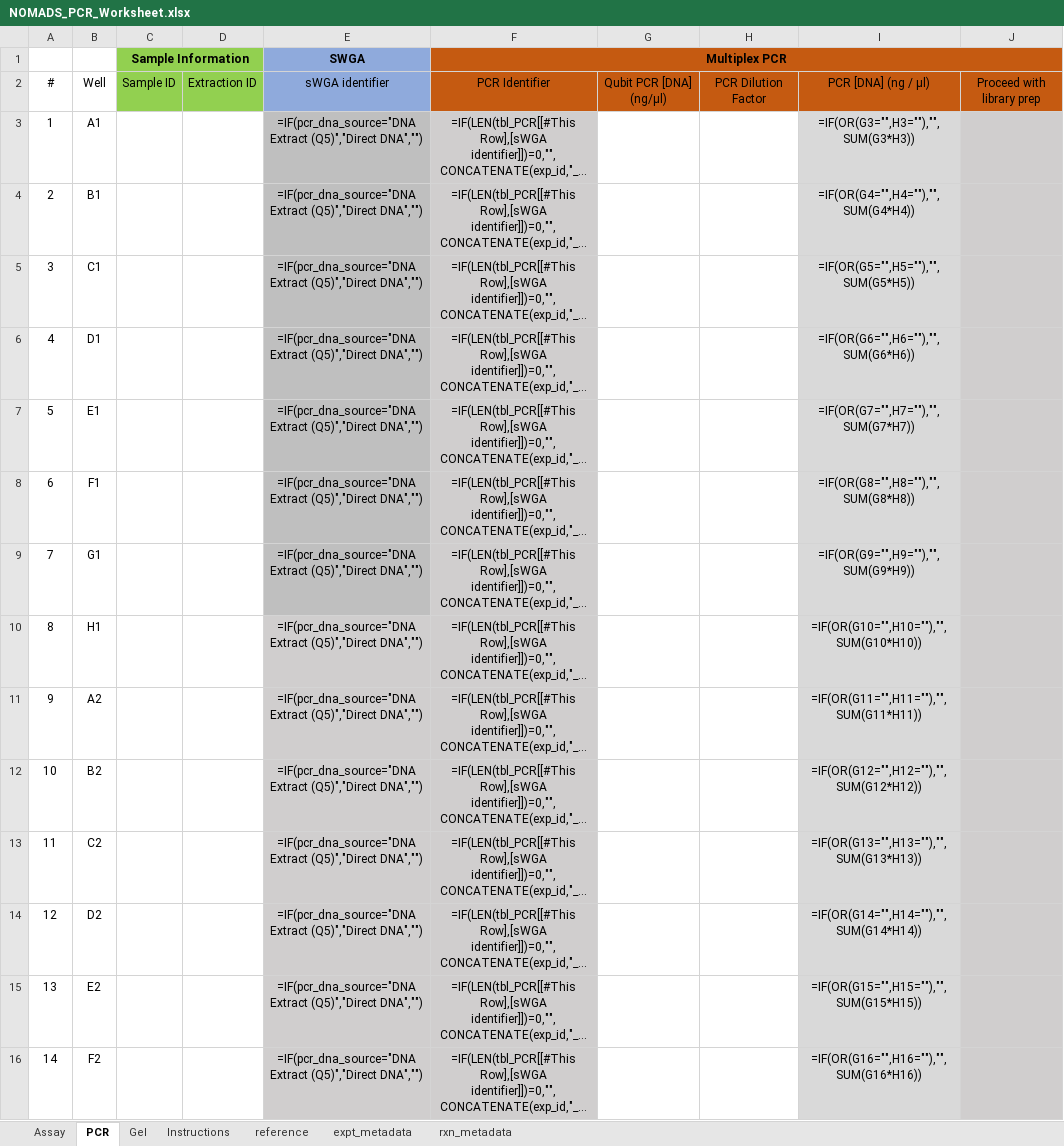
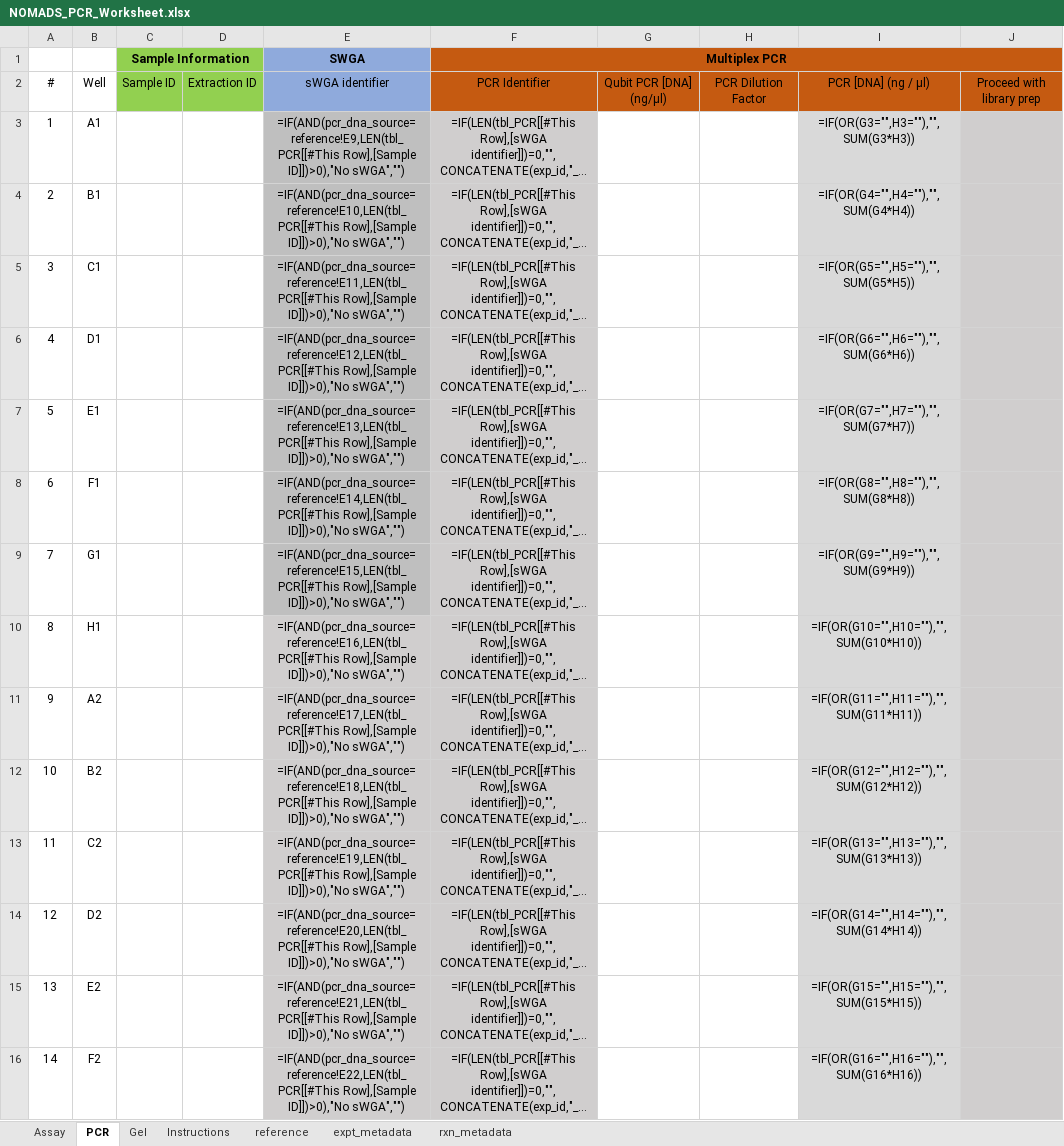
Before and after one commit to nomads-community/warehouse, an Excel workbook: resources/templates/NOMADS_PCR_Worksheet.xlsx, sheet PCR, drawn as a sheet; only a part is shown; long unchanged cells end in …; values as stored, in another font and other column widths than the file's, no borders; formulas are shown in place of their values; conditional formats and table styles not drawn; the diff covers the shown part only; the diff names each change by its address in the sheet, - before the commit and + after, or states it on an @@ line.

Commit message:
Improved catching exceptions when file(s) not found or more than expected. Included ability to deal with 'No sWGA' PCR entries.

```diff
--- a/resources/templates/NOMADS_PCR_Worksheet.xlsx (sheet PCR)
+++ b/resources/templates/NOMADS_PCR_Worksheet.xlsx (sheet PCR)
-E3 (SWGA): =IF(pcr_dna_source="DNA Extract (Q5)","Direct DNA","")
+E3 (SWGA): =IF(AND(pcr_dna_source=reference!E9,LEN(tbl_PCR[[#This Row],[Sample ID]])>0),"No sWGA","")
-E4 (SWGA): =IF(pcr_dna_source="DNA Extract (Q5)","Direct DNA","")
+E4 (SWGA): =IF(AND(pcr_dna_source=reference!E10,LEN(tbl_PCR[[#This Row],[Sample ID]])>0),"No sWGA","")
-E5 (SWGA): =IF(pcr_dna_source="DNA Extract (Q5)","Direct DNA","")
+E5 (SWGA): =IF(AND(pcr_dna_source=reference!E11,LEN(tbl_PCR[[#This Row],[Sample ID]])>0),"No sWGA","")
-E6 (SWGA): =IF(pcr_dna_source="DNA Extract (Q5)","Direct DNA","")
+E6 (SWGA): =IF(AND(pcr_dna_source=reference!E12,LEN(tbl_PCR[[#This Row],[Sample ID]])>0),"No sWGA","")
-E7 (SWGA): =IF(pcr_dna_source="DNA Extract (Q5)","Direct DNA","")
+E7 (SWGA): =IF(AND(pcr_dna_source=reference!E13,LEN(tbl_PCR[[#This Row],[Sample ID]])>0),"No sWGA","")
-E8 (SWGA): =IF(pcr_dna_source="DNA Extract (Q5)","Direct DNA","")
+E8 (SWGA): =IF(AND(pcr_dna_source=reference!E14,LEN(tbl_PCR[[#This Row],[Sample ID]])>0),"No sWGA","")
-E9 (SWGA): =IF(pcr_dna_source="DNA Extract (Q5)","Direct DNA","")
+E9 (SWGA): =IF(AND(pcr_dna_source=reference!E15,LEN(tbl_PCR[[#This Row],[Sample ID]])>0),"No sWGA","")
-E10 (SWGA): =IF(pcr_dna_source="DNA Extract (Q5)","Direct DNA","")
+E10 (SWGA): =IF(AND(pcr_dna_source=reference!E16,LEN(tbl_PCR[[#This Row],[Sample ID]])>0),"No sWGA","")
-E11 (SWGA): =IF(pcr_dna_source="DNA Extract (Q5)","Direct DNA","")
+E11 (SWGA): =IF(AND(pcr_dna_source=reference!E17,LEN(tbl_PCR[[#This Row],[Sample ID]])>0),"No sWGA","")
-E12 (SWGA): =IF(pcr_dna_source="DNA Extract (Q5)","Direct DNA","")
+E12 (SWGA): =IF(AND(pcr_dna_source=reference!E18,LEN(tbl_PCR[[#This Row],[Sample ID]])>0),"No sWGA","")
-E13 (SWGA): =IF(pcr_dna_source="DNA Extract (Q5)","Direct DNA","")
+E13 (SWGA): =IF(AND(pcr_dna_source=reference!E19,LEN(tbl_PCR[[#This Row],[Sample ID]])>0),"No sWGA","")
-E14 (SWGA): =IF(pcr_dna_source="DNA Extract (Q5)","Direct DNA","")
+E14 (SWGA): =IF(AND(pcr_dna_source=reference!E20,LEN(tbl_PCR[[#This Row],[Sample ID]])>0),"No sWGA","")
-E15 (SWGA): =IF(pcr_dna_source="DNA Extract (Q5)","Direct DNA","")
+E15 (SWGA): =IF(AND(pcr_dna_source=reference!E21,LEN(tbl_PCR[[#This Row],[Sample ID]])>0),"No sWGA","")
-E16 (SWGA): =IF(pcr_dna_source="DNA Extract (Q5)","Direct DNA","")
+E16 (SWGA): =IF(AND(pcr_dna_source=reference!E22,LEN(tbl_PCR[[#This Row],[Sample ID]])>0),"No sWGA","")
```
Also changed, not shown: 82 edited cells elsewhere in this sheet, 13 other files.
